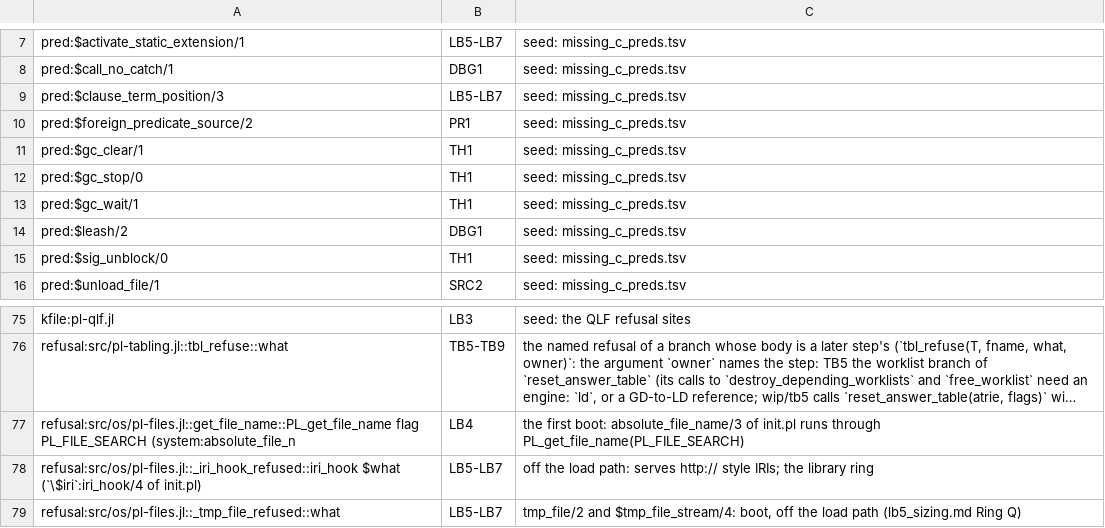
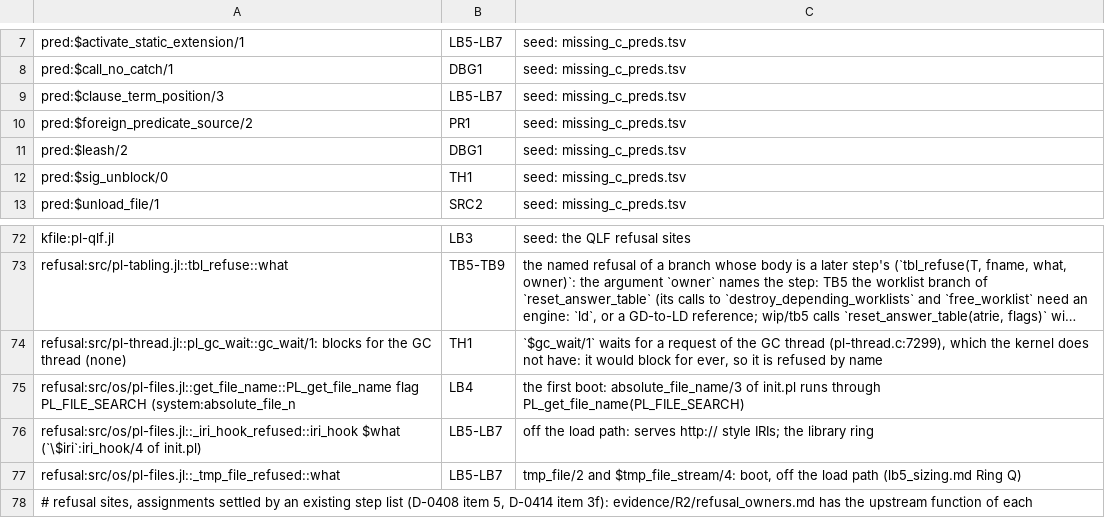
Before and after one commit to CognitiveSubstratesAI/LogicKernel, a TSV file: docs/r2_owners.tsv, drawn as a sheet; only a part is shown, gaps mark what is left out; the shorter side is filled out with more unchanged rows; long unchanged cells end in …; removed rows and columns are numbered as before the commit, all else as after; the diff names each change by its address in the sheet, - before the commit and + after, or states it on an @@ line.

```diff
--- a/docs/r2_owners.tsv
+++ b/docs/r2_owners.tsv
-row 11: pred:$gc_clear/1 | TH1 | seed: missing_c_preds.tsv
-row 12: pred:$gc_stop/0 | TH1 | seed: missing_c_preds.tsv
-row 13: pred:$gc_wait/1 | TH1 | seed: missing_c_preds.tsv
+row 74: refusal:src/pl-thread.jl::pl_gc_wait::gc_wait/1: blocks for the GC thread (none) | TH1 | `$gc_wait/1` waits for a request of the GC thread (pl-thread.c:7299), which the kernel does not have: it would block for ever, so it is refused by name
```
Also changed, not shown: 3 other files.
